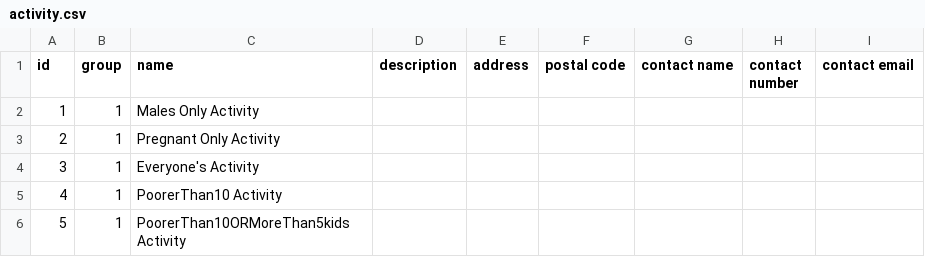
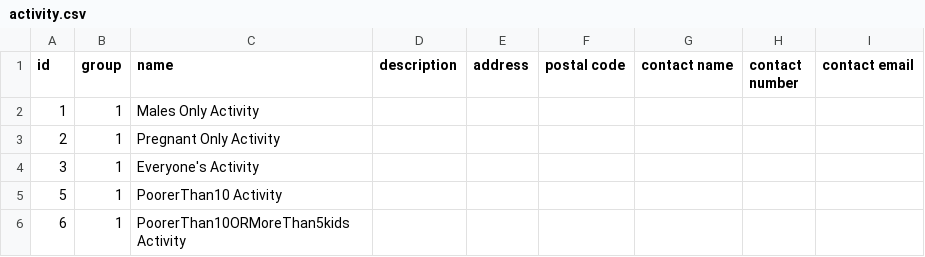
Before and after one commit to intelicopter/Intelicopter, a CSV file: intelicopter/activity.csv, drawn as a sheet.

```diff
--- a/intelicopter/activity.csv
+++ b/intelicopter/activity.csv
@@ -4,3 +4,3 @@ id,group,name,description,address,postal code,contact name,contact number,contac
 3,1,Everyone's Activity,,,,,,,
-4,1,PoorerThan10 Activity,,,,,,,
-5,1,PoorerThan10ORMoreThan5kids Activity,,,,,,,
+5,1,PoorerThan10 Activity,,,,,,,
+6,1,PoorerThan10ORMoreThan5kids Activity,,,,,,,
```
Also changed, not shown: 1 other file.
